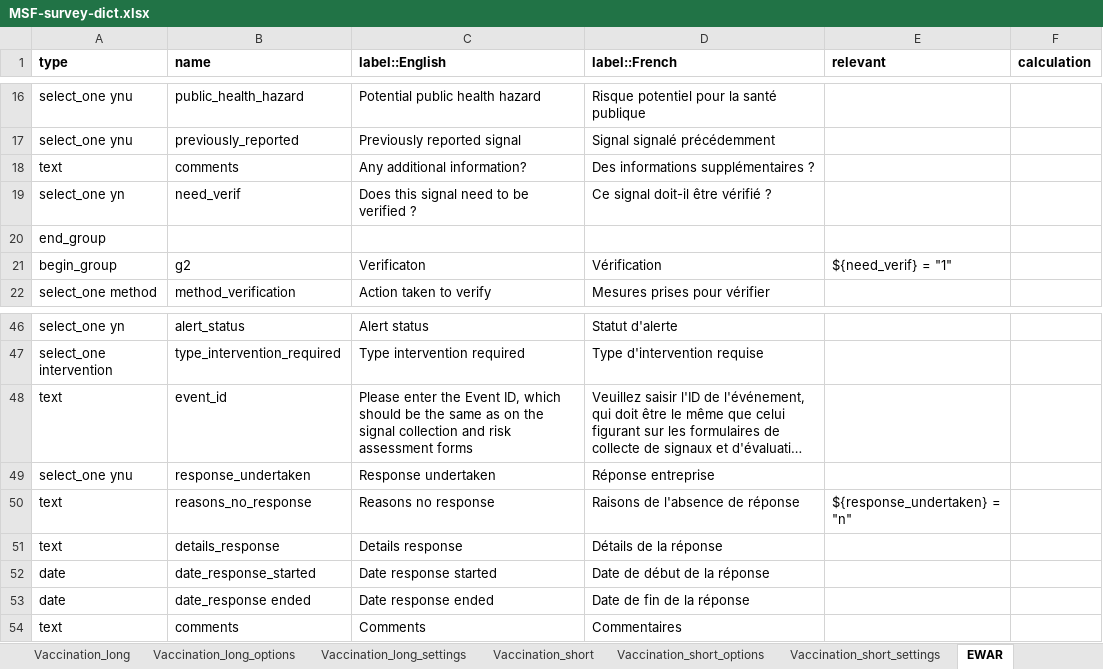
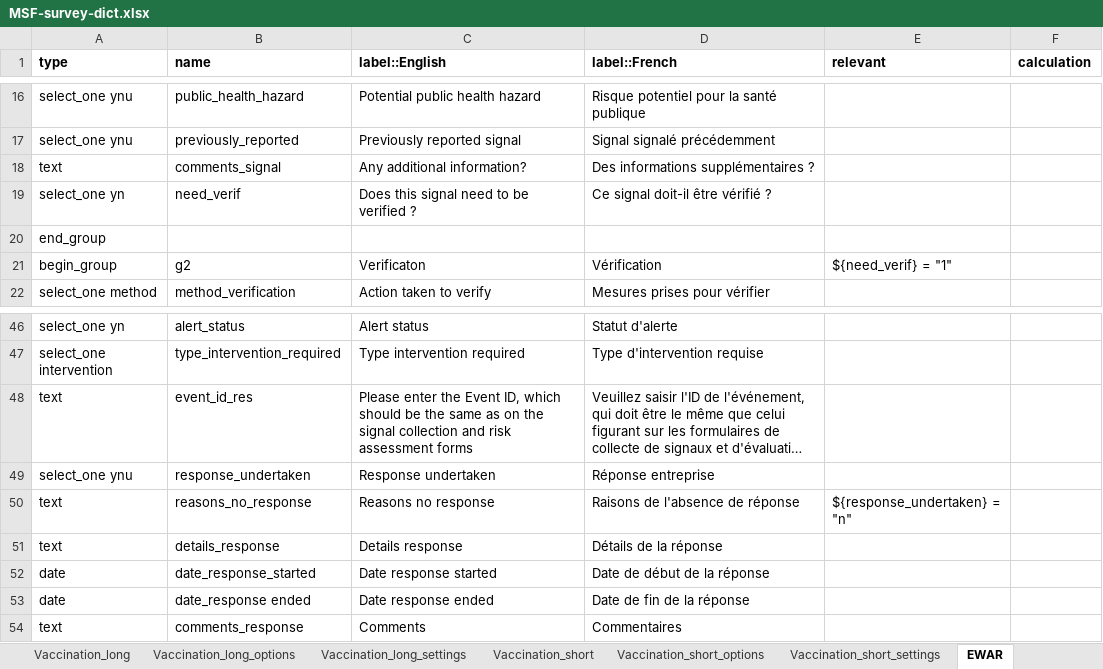
Before and after one commit to R4EPI/epidict, an Excel workbook: inst/extdata/MSF-survey-dict.xlsx, sheet EWAR, drawn as a sheet; only a part is shown, gaps mark what is left out; long unchanged cells end in …; values as stored, in another font and other column widths than the file's, no borders; the diff names each change by its address in the sheet, - before the commit and + after, or states it on an @@ line.

Commit message:
Updated variable names to make all unique e.g. comments becames comments_signal and comments_response

```diff
--- a/inst/extdata/MSF-survey-dict.xlsx (sheet EWAR)
+++ b/inst/extdata/MSF-survey-dict.xlsx (sheet EWAR)
-B18 (name): comments
+B18 (name): comments_signal
-B48 (name): event_id
+B48 (name): event_id_res
-B54 (name): comments
+B54 (name): comments_response
```
